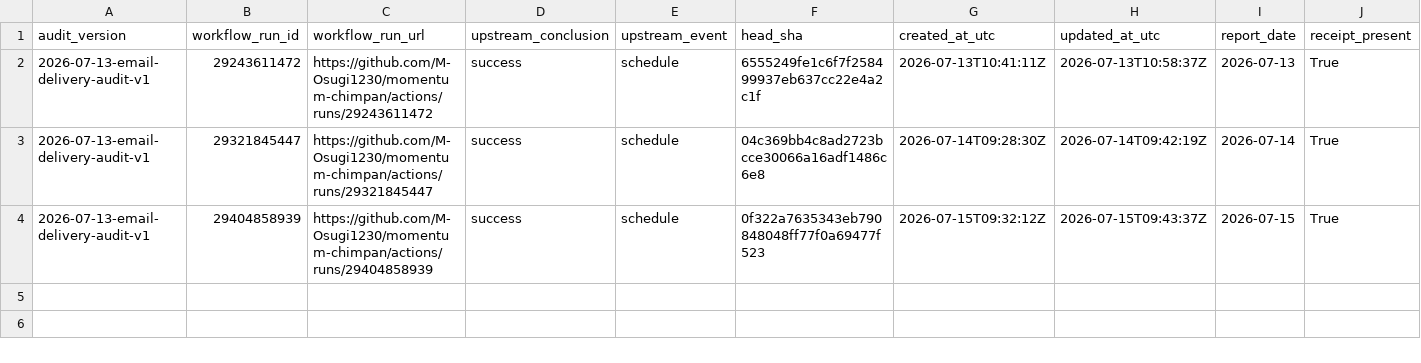
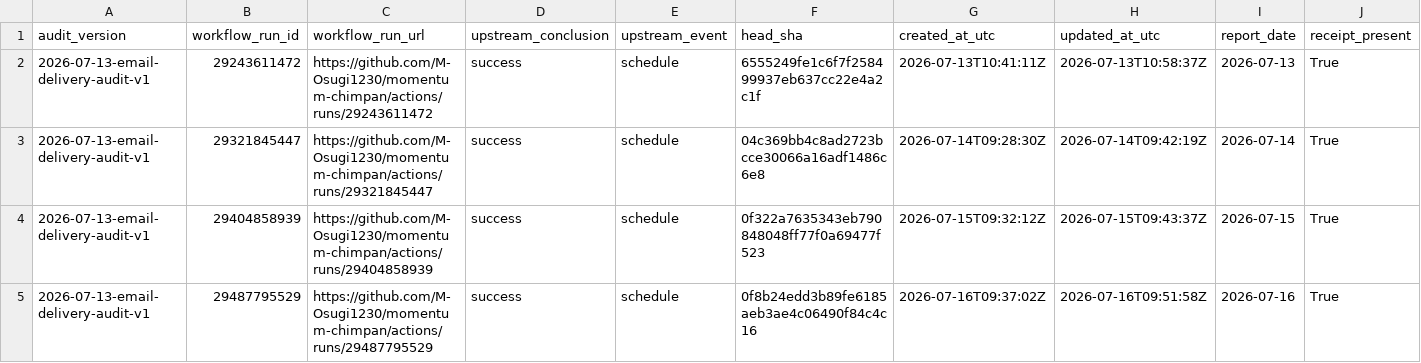
Before and after one commit to M-Osugi1230/momentum-chimpan, a CSV file: research/operations/email_delivery_audit.csv, drawn as a sheet; only a part is shown; rows hold the shown columns only; the diff names each change by its address in the sheet, - before the commit and + after, or states it on an @@ line.

```diff
--- a/research/operations/email_delivery_audit.csv
+++ b/research/operations/email_delivery_audit.csv
+row 5: 2026-07-13-email-delivery-audit-v1 | 29487795529 | https://github.com/M-Osugi1230/momentum-chimpan/actions/runs/29487795529 | success | schedule | 0f8b24edd3b89fe6185aeb3ae4c06490f84c4c16 | 2026-07-16T09:37:02Z | 2026-07-16T09:51:58Z | 2026-07-16 | True
```
Also changed, not shown: 1 other file.
